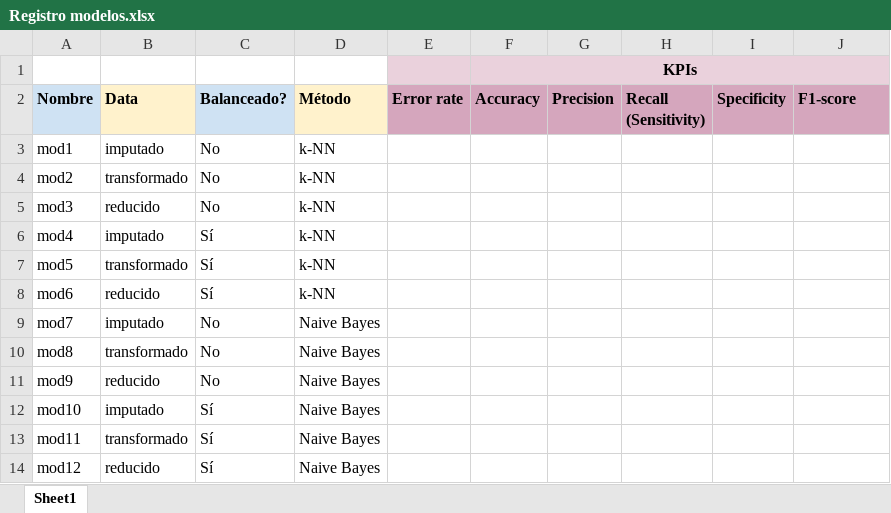
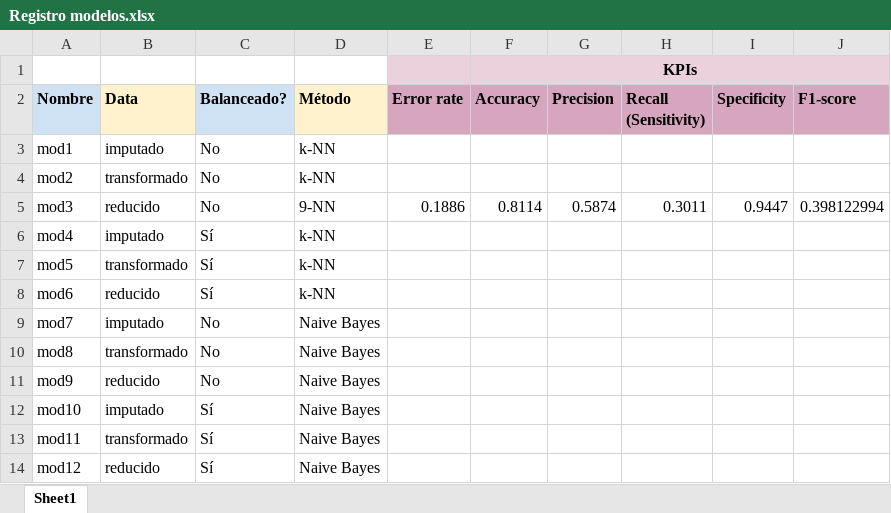
Before and after one commit to wen2111/Mineria, an Excel workbook: Entrega_1/MODELOS/Registro modelos.xlsx, sheet Sheet1, drawn as a sheet; values as stored, in another font and other column widths than the file's, no borders; charts and pictures not drawn; the diff names each change by its address in the sheet, - before the commit and + after, or states it on an @@ line.

```diff
--- a/Entrega_1/MODELOS/Registro modelos.xlsx (sheet Sheet1)
+++ b/Entrega_1/MODELOS/Registro modelos.xlsx (sheet Sheet1)
-D5 (Método): k-NN
+D5 (Método): 9-NN
-E5 (Error rate): (empty)
+E5 (Error rate): 0.1886
-F5 (Accuracy): (empty)
+F5 (Accuracy): 0.8114
-G5 (Precision): (empty)
+G5 (Precision): 0.5874
-H5 (Recall (Sensitivity)): (empty)
+H5 (Recall (Sensitivity)): 0.3011
-I5 (Specificity): (empty)
+I5 (Specificity): 0.9447
-J5 (F1-score): (empty)
+J5 (F1-score): 0.398122994
```
Also changed, not shown: charts or pictures, 3 other files.
